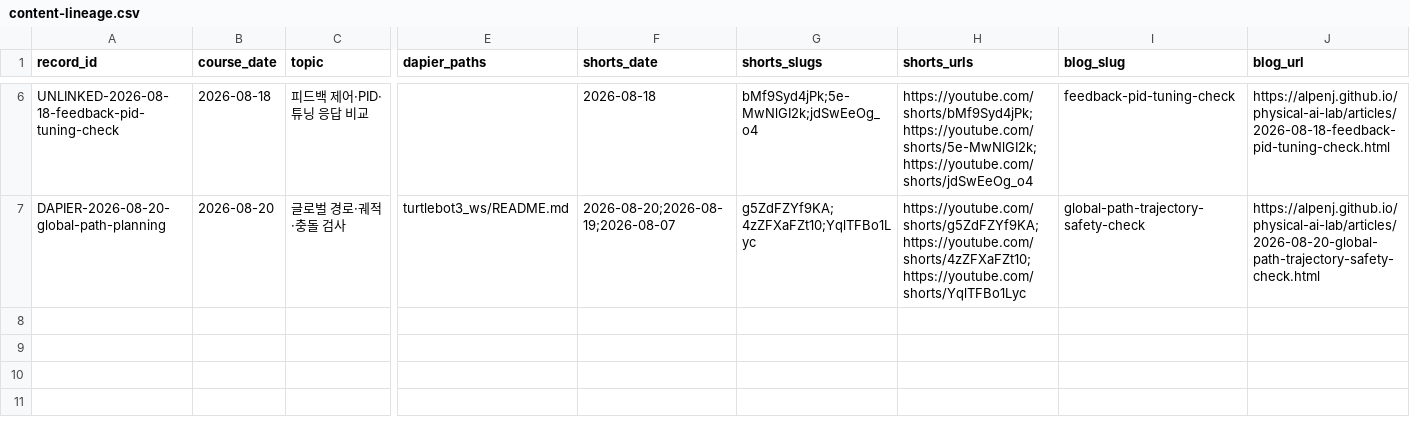
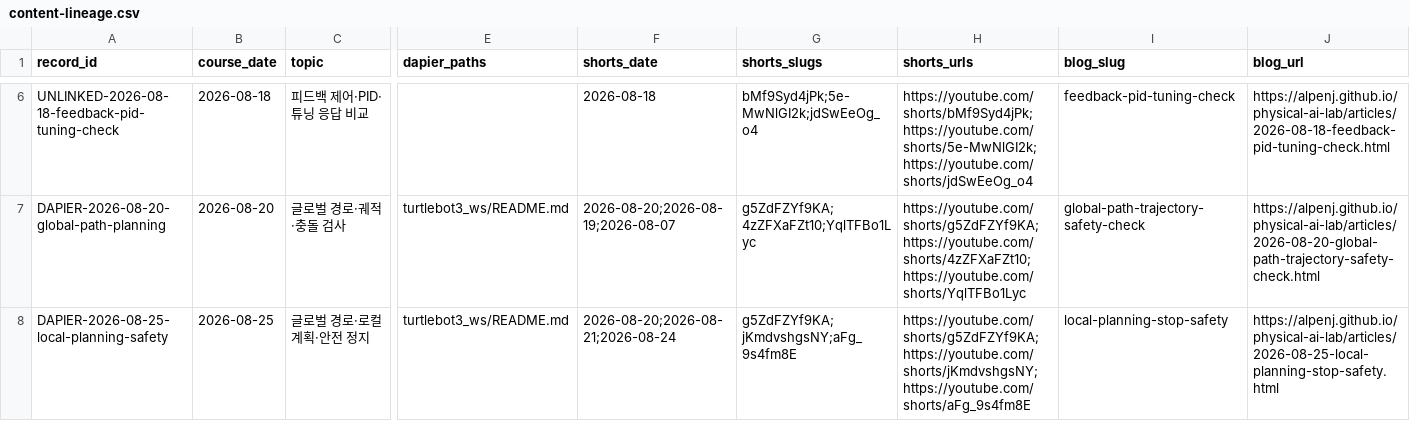
Before and after one commit to Alpenj/physical-ai-lab, a CSV file: data/content-lineage.csv, drawn as a sheet; only a part is shown, gaps mark what is left out; rows hold the shown columns only; the diff names each change by its address in the sheet, - before the commit and + after, or states it on an @@ line.

Commit message:
Link 2026-08-25 deep dive lineage

```diff
--- a/data/content-lineage.csv
+++ b/data/content-lineage.csv
+row 8: DAPIER-2026-08-25-local-planning-safety | 2026-08-25 | 글로벌 경로·로컬 계획·안전 정지 | turtlebot3_ws/README.md | 2026-08-20;2026-08-21;2026-08-24 | g5ZdFZYf9KA;jKmdvshgsNY;aFg_9s4fm8E | https://youtube.com/shorts/g5ZdFZYf9KA;https://youtube.com/shorts/jKmdvshgsNY;https://youtube.com/shorts/aFg_9s4fm8E | local-planning-stop-safety | https://alpenj.github.io/physical-ai-lab/articles/2026-08-25-local-planning-stop-safety.html
```
